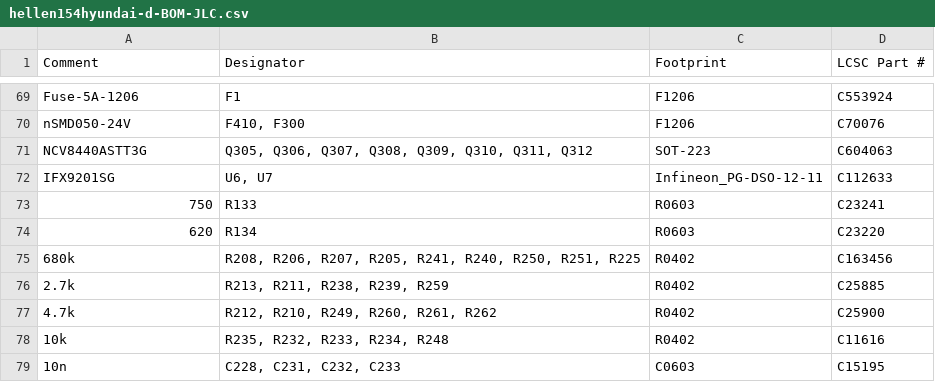
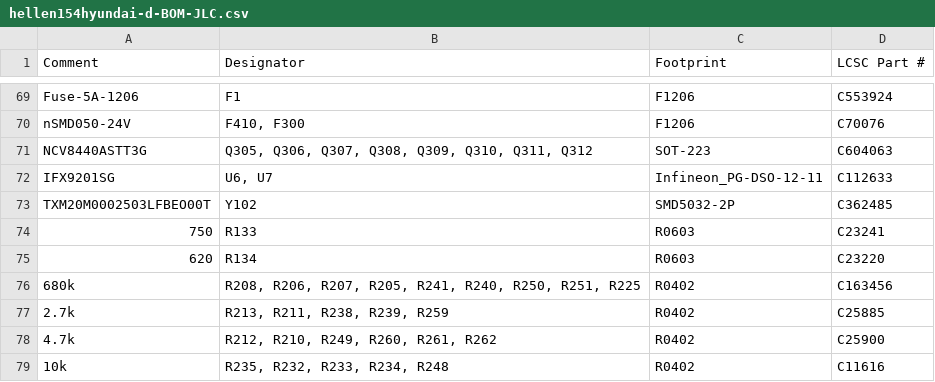
Before and after one commit to rusefi/hellen154hyundai, a CSV file: boards/hellen154hyundai-d/board/hellen154hyundai-d-BOM-JLC.csv, drawn as a sheet; only a part is shown, gaps mark what is left out; the shorter side is filled out with more unchanged rows; the diff names each change by its address in the sheet, - before the commit and + after, or states it on an @@ line.

```diff
--- a/boards/hellen154hyundai-d/board/hellen154hyundai-d-BOM-JLC.csv
+++ b/boards/hellen154hyundai-d/board/hellen154hyundai-d-BOM-JLC.csv
+row 73: TXM20M0002503LFBEO00T | Y102 | SMD5032-2P | C362485
```
Also changed, not shown: boards/hellen154hyundai-d/board/misc/hellen154hyundai-d-BOM.csv, 3 other files.
